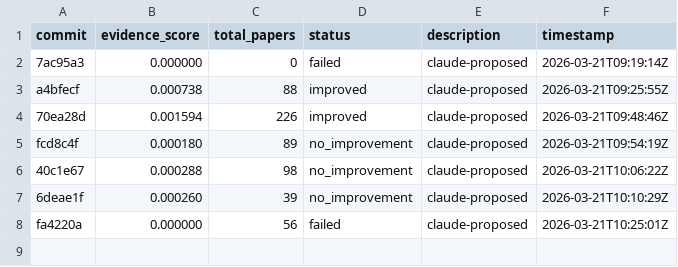
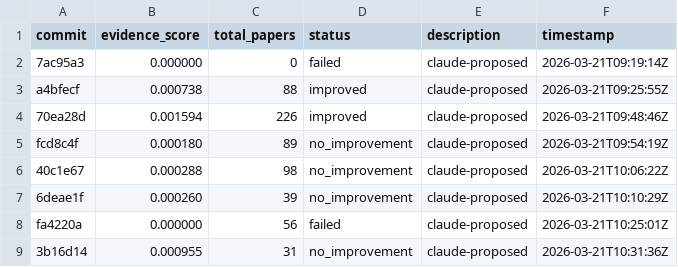
Before and after one commit to notebook-learnzy/learnzy-autoresearch, a TSV file: results.tsv, drawn as a sheet.

Commit message:
run 20260321T103136Z [ci]

```diff
--- a/results.tsv
+++ b/results.tsv
@@ -8 +8,2 @@ fcd8c4f	0.000180	89	no_improvement	claude-proposed	2026-03-21T09:54:19Z
 fa4220a	0.000000	56	failed	claude-proposed	2026-03-21T10:25:01Z
+3b16d14	0.000955	31	no_improvement	claude-proposed	2026-03-21T10:31:36Z
```
